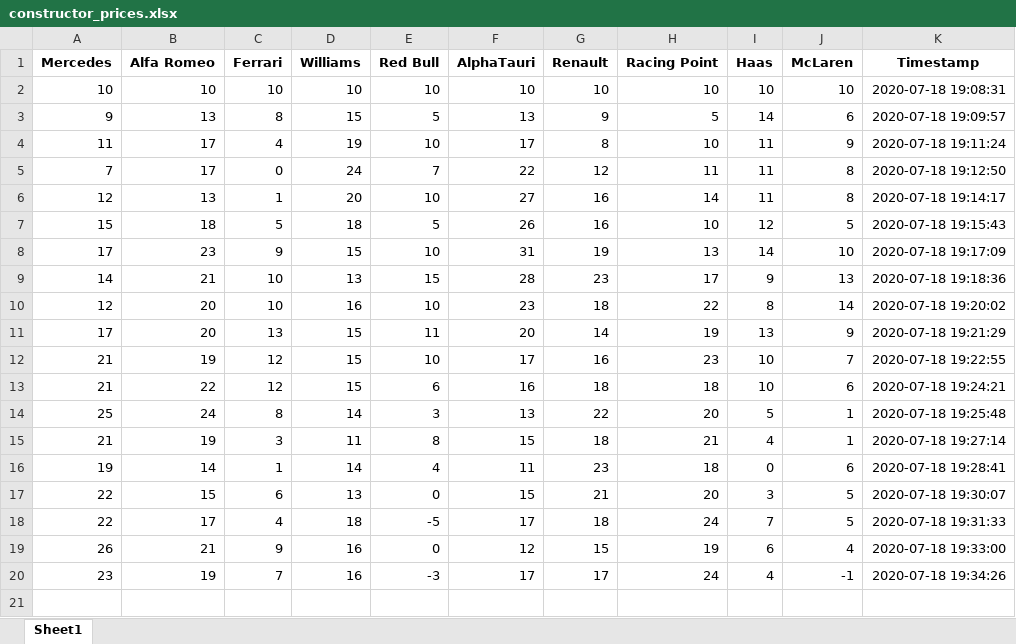
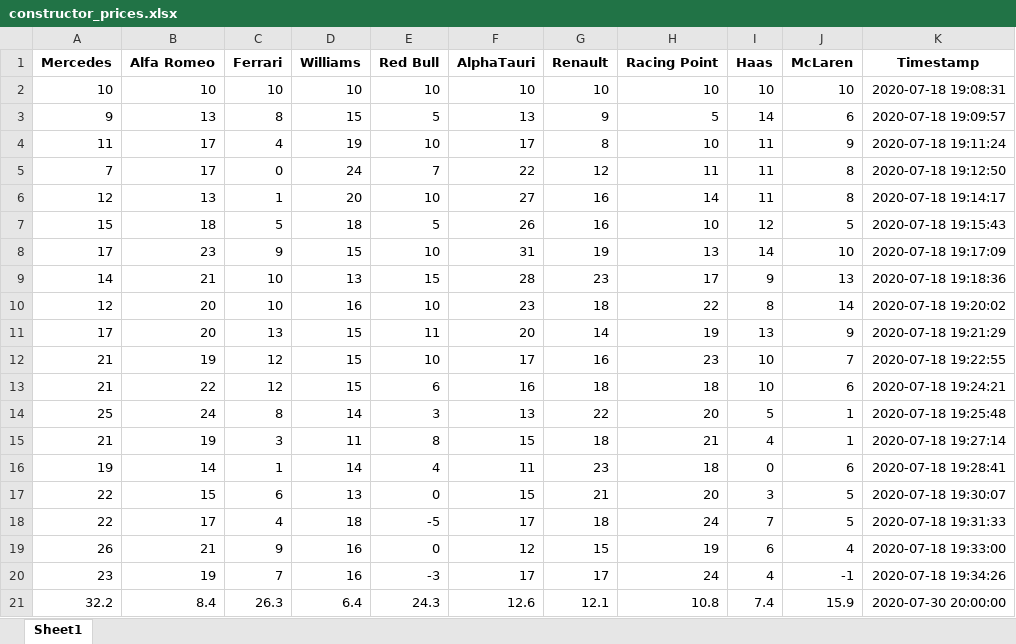
Before and after one commit to f1fantasyprices/f1fantasyprices.github.io, an Excel workbook: script/modules/data/resources/constructor_prices.xlsx, sheet Sheet1, drawn as a sheet; values as stored, in another font and other column widths than the file's, no borders; the diff names each change by its address in the sheet, - before the commit and + after, or states it on an @@ line.

```diff
--- a/script/modules/data/resources/constructor_prices.xlsx (sheet Sheet1)
+++ b/script/modules/data/resources/constructor_prices.xlsx (sheet Sheet1)
+row 21: 32.2 | 8.4 | 26.3 | 6.4 | 24.3 | 12.6 | 12.1 | 10.8 | 7.4 | 15.9 | 2020-07-30 20:00:00
```
Also changed, not shown: script/modules/data/resources/driver_prices.xlsx, 25 other files.
